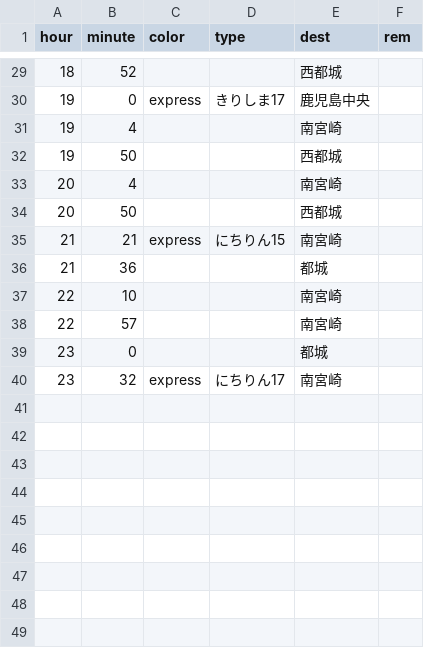
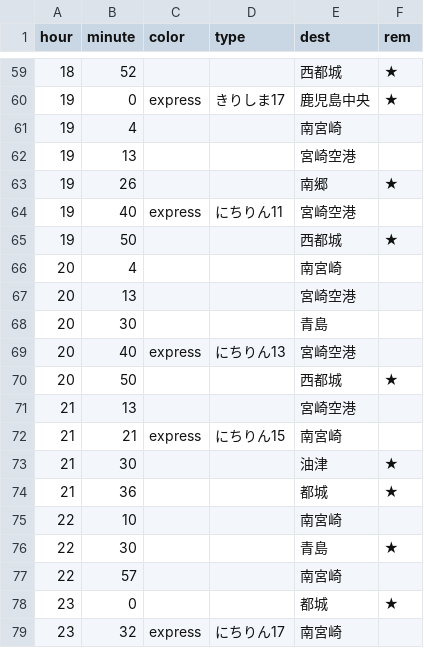
Before and after one commit to appin-ac/timetable, a CSV file: data/1_miyazaki_b/2026.csv, drawn as a sheet; only a part is shown, gaps mark what is left out; the diff covers the shown part only.

```diff
--- a/data/1_miyazaki_b/2026.csv
+++ b/data/1_miyazaki_b/2026.csv
@@ -29,12 +59,21 @@
-18,52,,,西都城,
-19,0,express,きりしま17,鹿児島中央,
+18,52,,,西都城,★
+19,0,express,きりしま17,鹿児島中央,★
 19,4,,,南宮崎,
-19,50,,,西都城,
+19,13,,,宮崎空港,
+19,26,,,南郷,★
+19,40,express,にちりん11,宮崎空港,
+19,50,,,西都城,★
 20,4,,,南宮崎,
-20,50,,,西都城,
+20,13,,,宮崎空港,
+20,30,,,青島,
+20,40,express,にちりん13,宮崎空港,
+20,50,,,西都城,★
+21,13,,,宮崎空港,
 21,21,express,にちりん15,南宮崎,
-21,36,,,都城,
+21,30,,,油津,★
+21,36,,,都城,★
 22,10,,,南宮崎,
+22,30,,,青島,★
 22,57,,,南宮崎,
-23,0,,,都城,
+23,0,,,都城,★
 23,32,express,にちりん17,南宮崎,
```
Also changed, not shown: 30 added rows and 22 edited cells elsewhere in this file, data/1_miyazaki_b/1991.csv, 21 other files.
